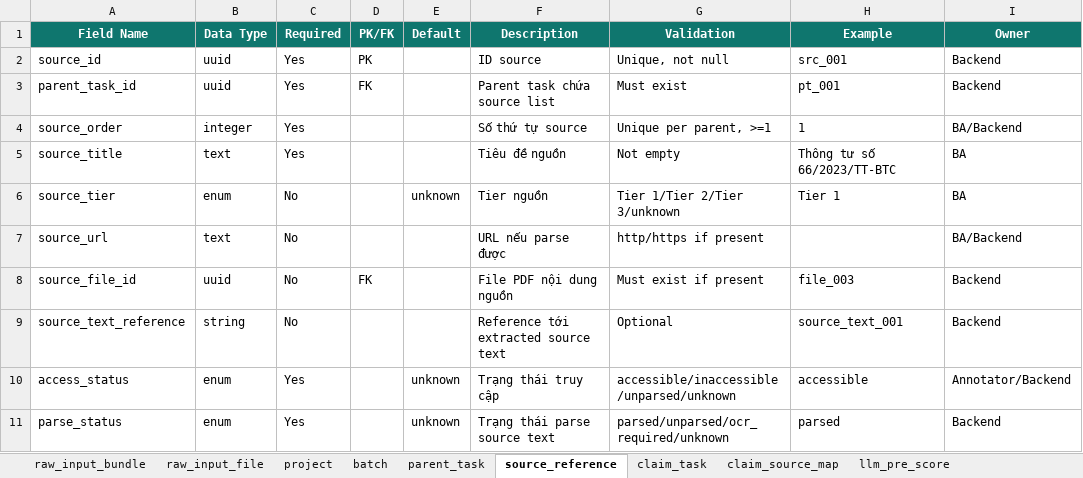
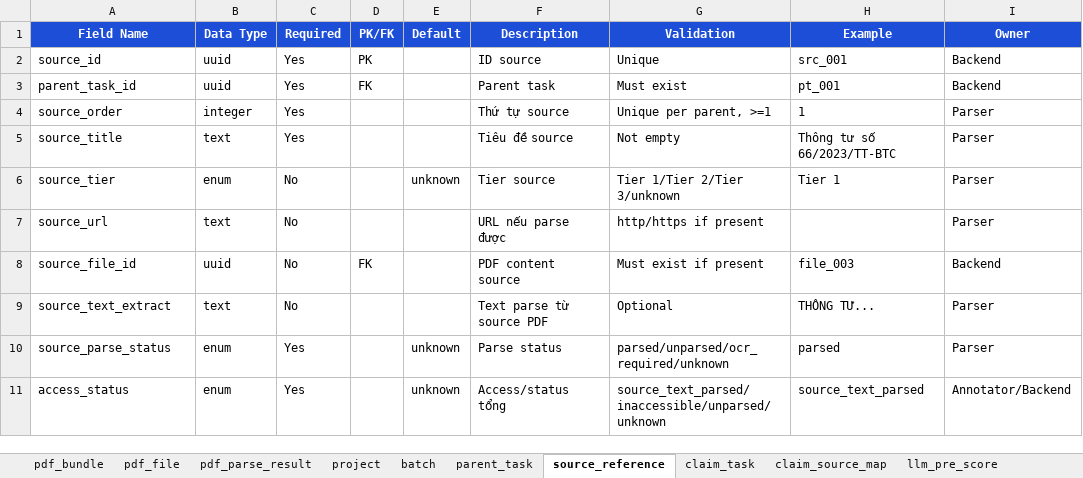
Before and after one commit to tuyetngth2558/ai_annotation_platform, an Excel workbook: docs/03_ba/dan/06_Data_Dictionary.xlsx, sheet source_reference, drawn as a sheet; values as stored, in another font and other column widths than the file's, no borders; table styles not drawn; removed rows and columns are numbered as before the commit, all else as after; the diff names each change by its address in the sheet, - before the commit and + after, or states it on an @@ line.

Commit message:
Update dan docs: PDF-native MVP input, updated schemas, validation, risk notes

```diff
--- a/docs/03_ba/dan/06_Data_Dictionary.xlsx (sheet source_reference)
+++ b/docs/03_ba/dan/06_Data_Dictionary.xlsx (sheet source_reference)
-sheet tab: raw_input_bundle
+sheet tab: pdf_bundle
-sheet tab: raw_input_file
+sheet tab: pdf_file
+sheet tab: pdf_parse_result
-A1:I1 fill: #0F766E
+A1:I1 fill: #1D4ED8
-G2 (Validation): Unique, not null
+G2 (Validation): Unique
-F3 (Description): Parent task chứa source list
+F3 (Description): Parent task
-F4 (Description): Số thứ tự source
+F4 (Description): Thứ tự source
-I4 (Owner): BA/Backend
+I4 (Owner): Parser
-F5 (Description): Tiêu đề nguồn
+F5 (Description): Tiêu đề source
-I5:I6 (Owner): BA
+I5:I6 (Owner): Parser
-F6 (Description): Tier nguồn
+F6 (Description): Tier source
-I7 (Owner): BA/Backend
+I7 (Owner): Parser
-F8 (Description): File PDF nội dung nguồn
+F8 (Description): PDF content source
-row 9: source_text_reference | string | No |  |  | Reference tới extracted source text | Optional | source_text_001 | Backend
+row 9: source_text_extract | text | No |  |  | Text parse từ source PDF | Optional | THÔNG TƯ... | Parser
+row 10: source_parse_status | enum | Yes |  | unknown | Parse status | parsed/unparsed/ocr_required/unknown | parsed | Parser
-F11 (Description): Trạng thái truy cập
+F11 (Description): Access/status tổng
-G11 (Validation): accessible/inaccessible/unparsed/unknown
+G11 (Validation): source_text_parsed/inaccessible/unparsed/unknown
-H11 (Example): accessible
+H11 (Example): source_text_parsed
-row 11: parse_status | enum | Yes |  | unknown | Trạng thái parse source text | parsed/unparsed/ocr_required/unknown | parsed | Backend
```
Also changed, not shown: sheet pdf_file, sheet batch, sheet parent_task, sheet annotation_submission, sheet claim_task, sheet llm_pre_score, 9 more sheets, 10 other files.
